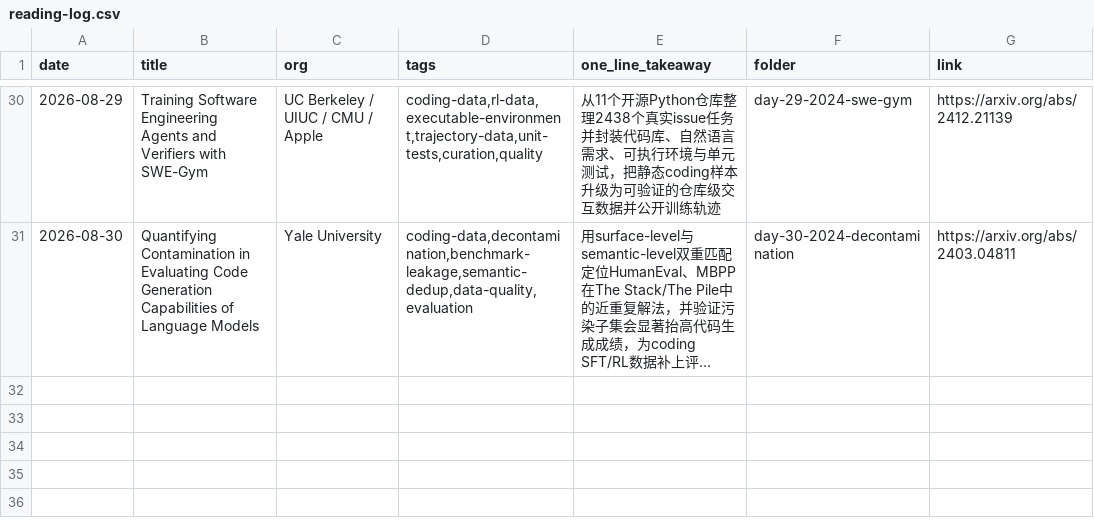
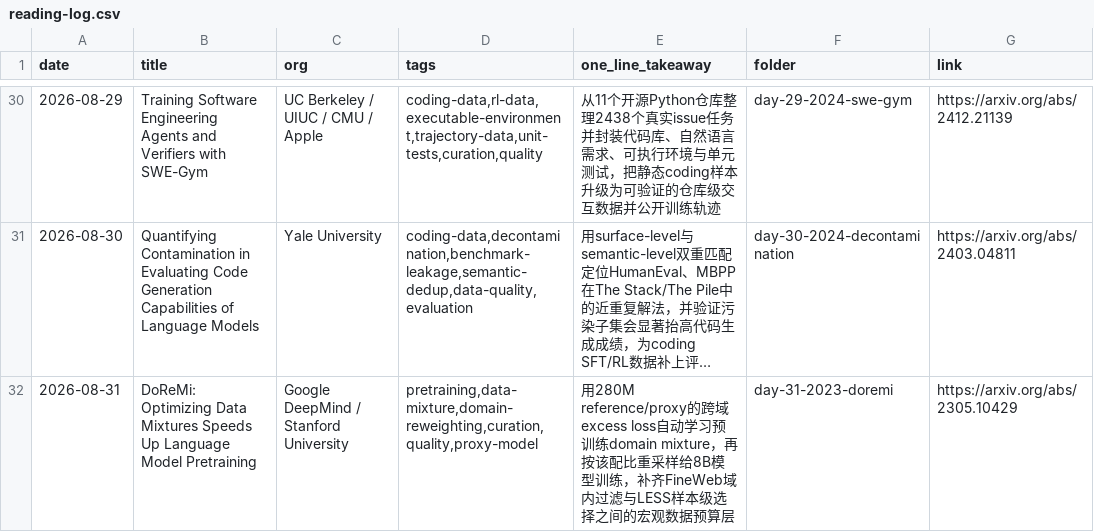
Before and after one commit to Papa-Panda/post-training, a CSV file: ai-data/reading-log.csv, drawn as a sheet; only a part is shown, gaps mark what is left out; long unchanged cells end in …; the diff names each change by its address in the sheet, - before the commit and + after, or states it on an @@ line.

Commit message:
feat(ai-data): Day 31 DoReMi auto skeleton + README roadmap

```diff
--- a/ai-data/reading-log.csv
+++ b/ai-data/reading-log.csv
+row 32: 2026-08-31 | DoReMi: Optimizing Data Mixtures Speeds Up Language Model Pretraining | Google DeepMind / Stanford University | pretraining,data-mixture,domain-reweighting,curation,quality,proxy-model | 用280M reference/proxy的跨域excess loss自动学习预训练domain mixture，再按该配比重采样给8B模型训练，补齐FineWeb域内过滤与LESS样本级选择之间的宏观数据预算层 | day-31-2023-doremi | https://arxiv.org/abs/2305.10429
```
Also changed, not shown: 2 other files.
